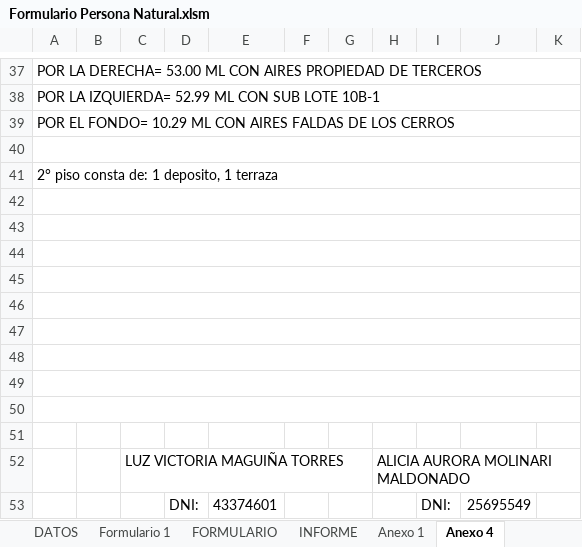
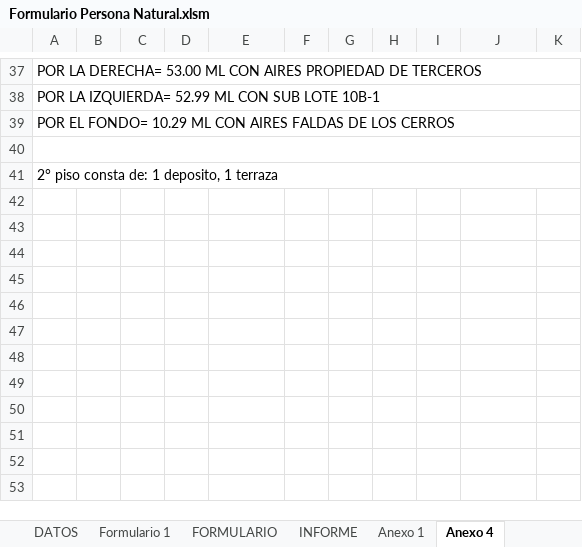
Before and after one commit to BrianVdeV/planosperu-app, an Excel workbook: docs/Formulario Persona Natural.xlsm, sheet Anexo 4, drawn as a sheet; only a part is shown, gaps mark what is left out; values as stored, in another font and other column widths than the file's, no borders; charts and pictures not drawn; the diff names each change by its address in the sheet, - before the commit and + after, or states it on an @@ line.

```diff
--- a/docs/Formulario Persona Natural.xlsm (sheet Anexo 4)
+++ b/docs/Formulario Persona Natural.xlsm (sheet Anexo 4)
-row 42: (empty)
-row 43: (empty)
-row 44: (empty)
-row 45: (empty)
-row 46: (empty)
-row 47: (empty)
-row 48: (empty)
-row 49: (empty)
-row 50: (empty)
-row 51: (empty)
-row 52:  |  | LUZ VICTORIA MAGUIÑA TORRES |  |  |  |  | ALICIA AURORA MOLINARI MALDONADO
-row 53:  |  |  | DNI: | 43374601 |  |  |  | DNI: | 25695549
```
Also changed, not shown: sheet Anexo 1, sheet Formulario 1, sheet DATOS, sheet INFORME, sheet FORMULARIO, sheet Anexo 4 (2), 3 more sheets, formulas that keep their value, charts or pictures.
